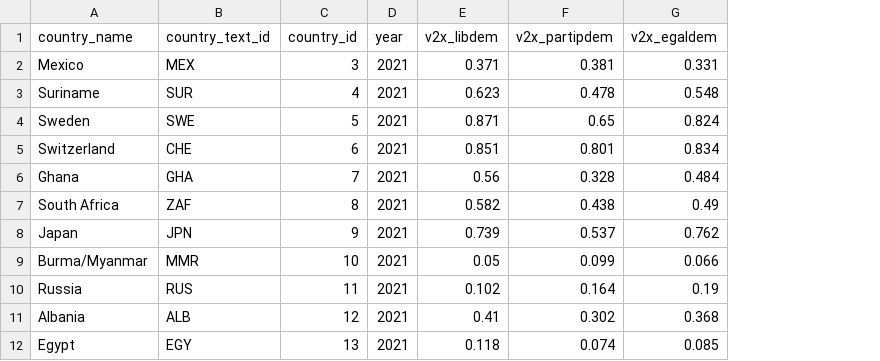
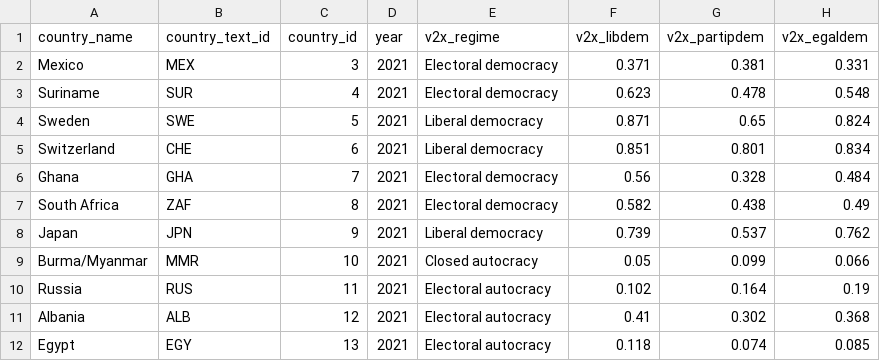
Before and after one commit to MatteoLarrode/Internet_FreedomOfSpeech, a CSV file: data/new_vdem.csv, drawn as a sheet; only a part is shown; the diff names each change by its address in the sheet, - before the commit and + after, or states it on an @@ line.

```diff
--- a/data/new_vdem.csv
+++ b/data/new_vdem.csv
+column E (v2x_regime), rows 2-12: Electoral democracy | Electoral democracy | Liberal democracy | Liberal democracy | Electoral democracy | Electoral democracy | Liberal democracy | Closed autocracy | Electoral autocracy | Electoral autocracy | Electoral autocracy
```
Also changed, not shown: data/final_data.csv, 2 other files.
